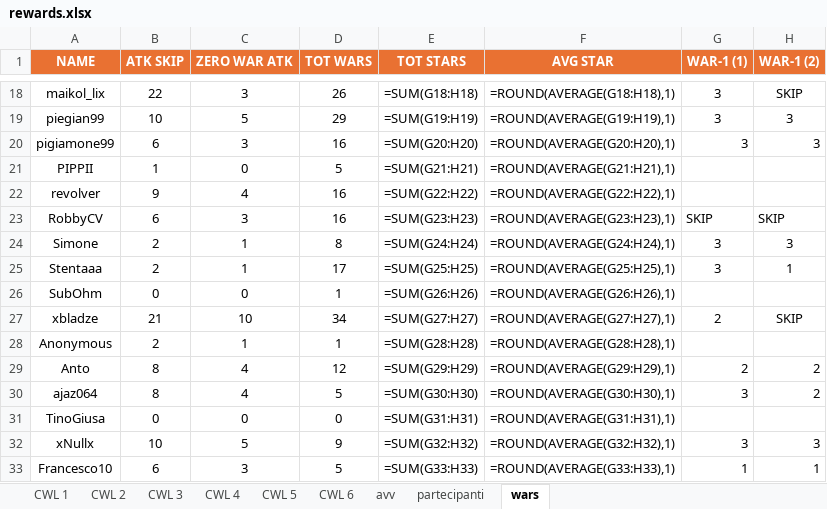
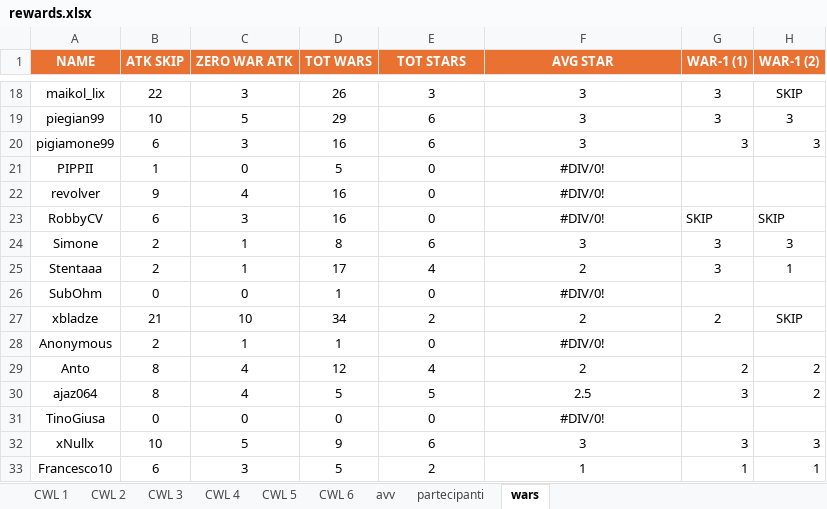
Before and after one commit to piegian99ita/clashMacacos, an Excel workbook: rewards.xlsx, sheet wars, drawn as a sheet; only a part is shown, gaps mark what is left out; values as stored, in another font and other column widths than the file's, no borders; formulas without a stored value are shown as written; the diff covers the shown part only; the diff names each change by its address in the sheet, - before the commit and + after, or states it on an @@ line.

```diff
--- a/rewards.xlsx (sheet wars)
+++ b/rewards.xlsx (sheet wars)
-E18 (TOT STARS): =SUM(G18:H18)
+E18 (TOT STARS): 3
-F18 (AVG STAR): =ROUND(AVERAGE(G18:H18),1)
+F18 (AVG STAR): 3
-E19 (TOT STARS): =SUM(G19:H19)
+E19 (TOT STARS): 6
-F19 (AVG STAR): =ROUND(AVERAGE(G19:H19),1)
+F19 (AVG STAR): 3
-E20 (TOT STARS): =SUM(G20:H20)
+E20 (TOT STARS): 6
-F20 (AVG STAR): =ROUND(AVERAGE(G20:H20),1)
+F20 (AVG STAR): 3
-E21 (TOT STARS): =SUM(G21:H21)
+E21 (TOT STARS): 0
-F21 (AVG STAR): =ROUND(AVERAGE(G21:H21),1)
+F21 (AVG STAR): #DIV/0!
-E22 (TOT STARS): =SUM(G22:H22)
+E22 (TOT STARS): 0
-F22 (AVG STAR): =ROUND(AVERAGE(G22:H22),1)
+F22 (AVG STAR): #DIV/0!
-E23 (TOT STARS): =SUM(G23:H23)
+E23 (TOT STARS): 0
-F23 (AVG STAR): =ROUND(AVERAGE(G23:H23),1)
+F23 (AVG STAR): #DIV/0!
-E24 (TOT STARS): =SUM(G24:H24)
+E24 (TOT STARS): 6
-F24 (AVG STAR): =ROUND(AVERAGE(G24:H24),1)
+F24 (AVG STAR): 3
-E25 (TOT STARS): =SUM(G25:H25)
+E25 (TOT STARS): 4
-F25 (AVG STAR): =ROUND(AVERAGE(G25:H25),1)
+F25 (AVG STAR): 2
-E26 (TOT STARS): =SUM(G26:H26)
+E26 (TOT STARS): 0
-F26 (AVG STAR): =ROUND(AVERAGE(G26:H26),1)
+F26 (AVG STAR): #DIV/0!
-E27 (TOT STARS): =SUM(G27:H27)
+E27 (TOT STARS): 2
-F27 (AVG STAR): =ROUND(AVERAGE(G27:H27),1)
+F27 (AVG STAR): 2
-E28 (TOT STARS): =SUM(G28:H28)
+E28 (TOT STARS): 0
-F28 (AVG STAR): =ROUND(AVERAGE(G28:H28),1)
+F28 (AVG STAR): #DIV/0!
-E29 (TOT STARS): =SUM(G29:H29)
+E29 (TOT STARS): 4
-F29 (AVG STAR): =ROUND(AVERAGE(G29:H29),1)
+F29 (AVG STAR): 2
-E30 (TOT STARS): =SUM(G30:H30)
+E30 (TOT STARS): 5
-F30 (AVG STAR): =ROUND(AVERAGE(G30:H30),1)
+F30 (AVG STAR): 2.5
-E31 (TOT STARS): =SUM(G31:H31)
+E31 (TOT STARS): 0
-F31 (AVG STAR): =ROUND(AVERAGE(G31:H31),1)
+F31 (AVG STAR): #DIV/0!
-E32 (TOT STARS): =SUM(G32:H32)
+E32 (TOT STARS): 6
-F32 (AVG STAR): =ROUND(AVERAGE(G32:H32),1)
+F32 (AVG STAR): 3
-E33 (TOT STARS): =SUM(G33:H33)
+E33 (TOT STARS): 2
-F33 (AVG STAR): =ROUND(AVERAGE(G33:H33),1)
+F33 (AVG STAR): 1
```
Also changed, not shown: 66 edited cells elsewhere in this sheet, sheet CWL 2, sheet partecipanti, hidden cells, cc_cg_events.xlsx.
